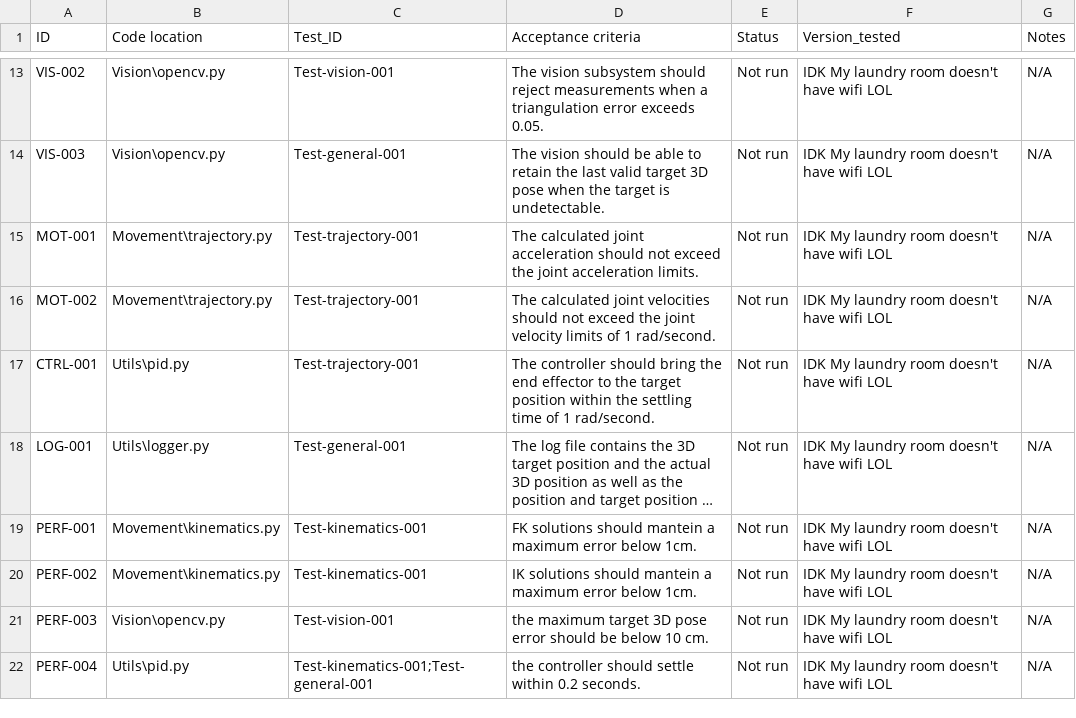
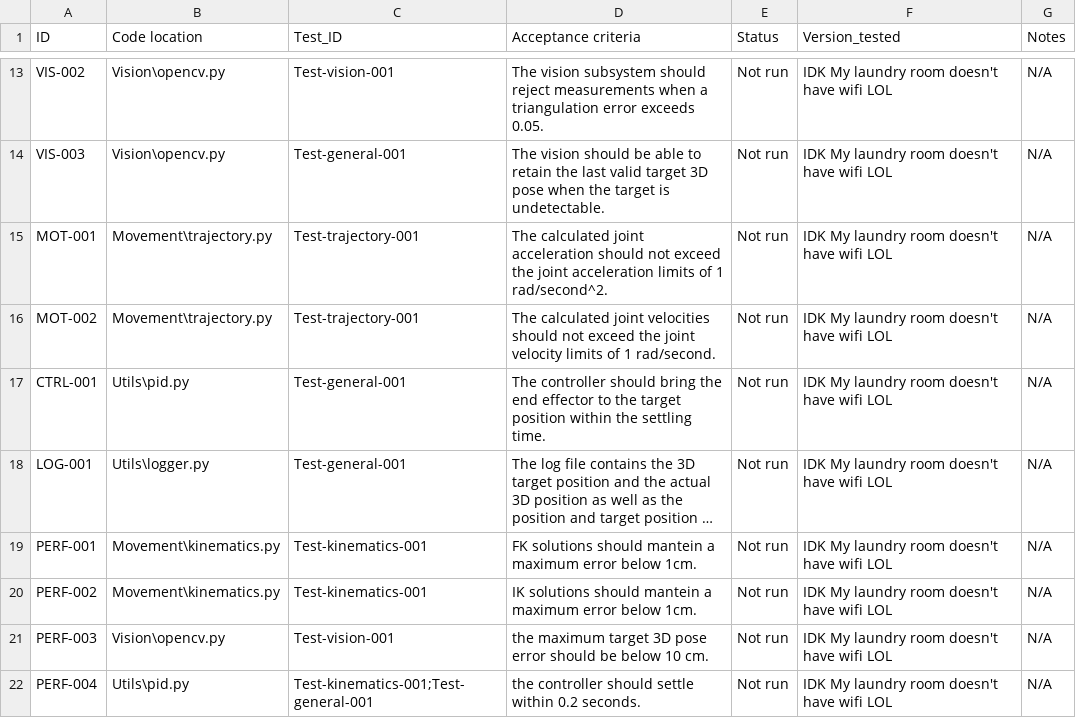
Before and after one commit to alt09/7-jointed-arm, a CSV file: Docs/requirements_traceability.csv, drawn as a sheet; only a part is shown, gaps mark what is left out; long unchanged cells end in …; the diff names each change by its address in the sheet, - before the commit and + after, or states it on an @@ line.

```diff
--- a/Docs/requirements_traceability.csv
+++ b/Docs/requirements_traceability.csv
-D15 (Acceptance criteria): …joint acceleration limits.
+D15 (Acceptance criteria): …joint acceleration limits of 1 rad/second^2.
-C17 (Test_ID): Test-trajectory-001
+C17 (Test_ID): Test-general-001
-D17 (Acceptance criteria): …the settling time of 1 rad/second.
+D17 (Acceptance criteria): …the settling time.
```
Also changed, not shown: 2 other files.
